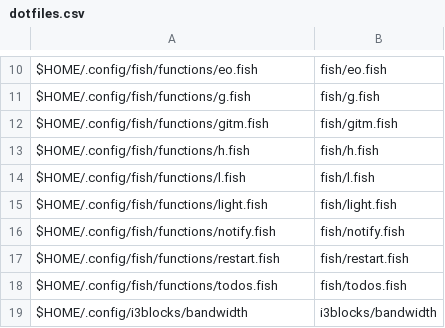
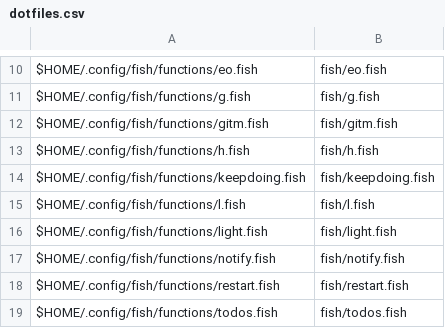
Before and after one commit to sam33r/dotfiles, a CSV file: dotfiles.csv, drawn as a sheet; only a part is shown, gaps mark what is left out; the shorter side is filled out with more unchanged rows; the diff names each change by its address in the sheet, - before the commit and + after, or states it on an @@ line.

Commit message:
Fish script to while-loop a command

```diff
--- a/dotfiles.csv
+++ b/dotfiles.csv
+row 14: $HOME/.config/fish/functions/keepdoing.fish | fish/keepdoing.fish
```
Also changed, not shown: 1 other file.
